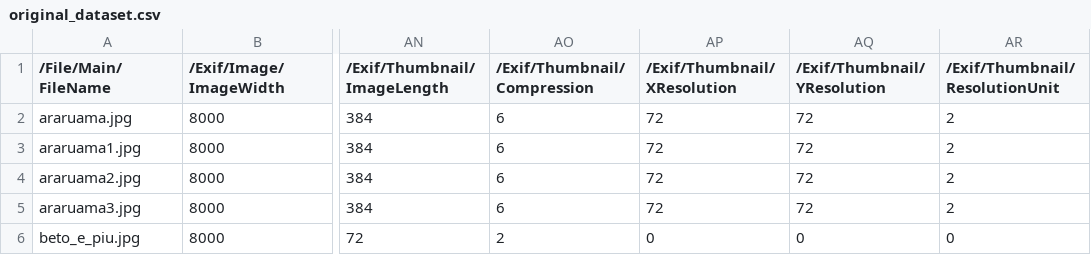
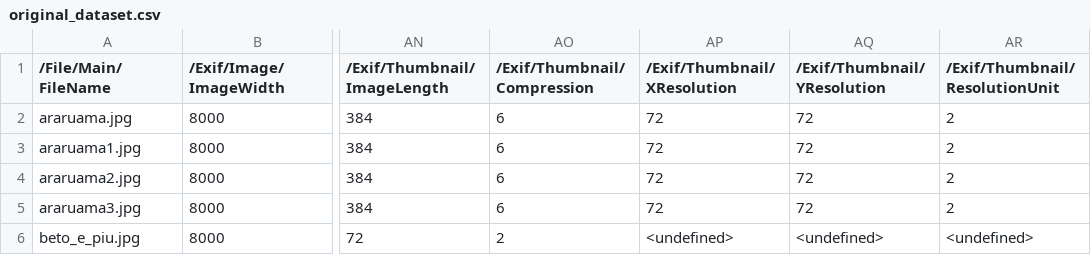
Before and after one commit to ArthLoki/ProjetoRedesNeurais, a CSV file: T1/original_dataset.csv, drawn as a sheet; only a part is shown, gaps mark what is left out; the diff names each change by its address in the sheet, - before the commit and + after, or states it on an @@ line.

```diff
--- a/T1/original_dataset.csv
+++ b/T1/original_dataset.csv
-AP6 (/Exif/Thumbnail/XResolution): 0
+AP6 (/Exif/Thumbnail/XResolution): <undefined>
-AQ6 (/Exif/Thumbnail/YResolution): 0
+AQ6 (/Exif/Thumbnail/YResolution): <undefined>
-AR6 (/Exif/Thumbnail/ResolutionUnit): 0
+AR6 (/Exif/Thumbnail/ResolutionUnit): <undefined>
```
Also changed, not shown: T1/output.csv, 2 other files.
